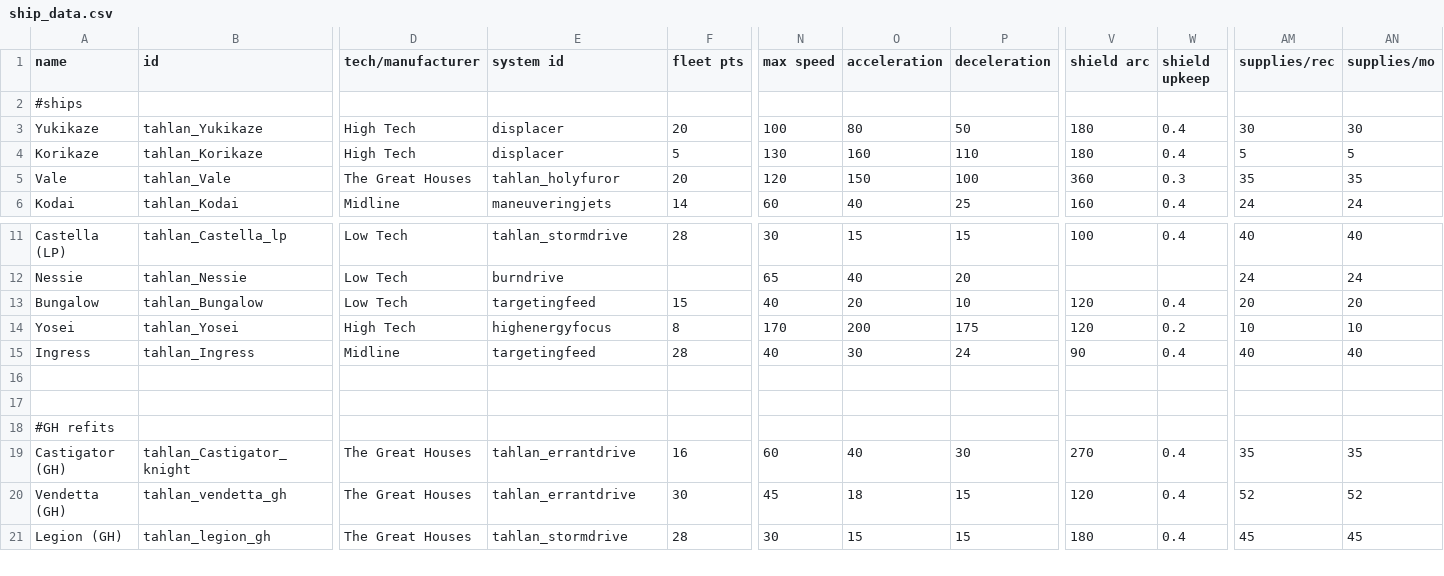
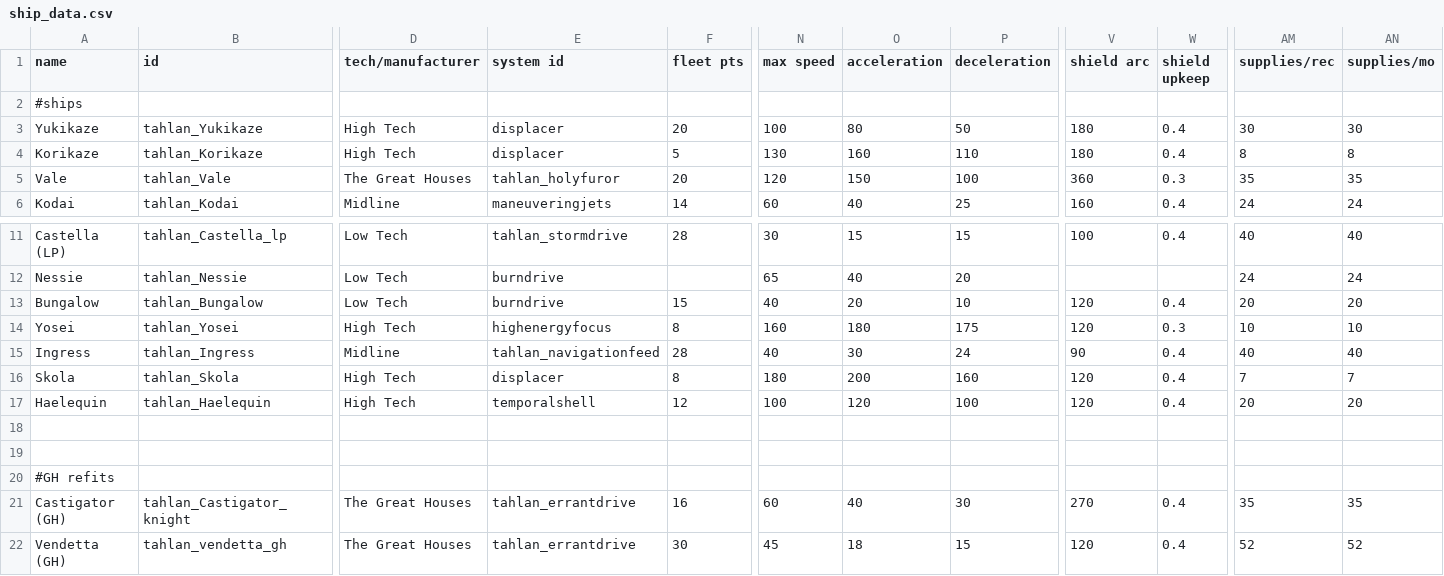
Before and after one commit to niatahl/tahlan-shipworks, a CSV file: data/hulls/ship_data.csv, drawn as a sheet; only a part is shown, gaps mark what is left out; the shorter side is filled out with more unchanged rows; rows hold the shown columns only; the diff names each change by its address in the sheet, - before the commit and + after, or states it on an @@ line.

Commit message:
new ships and lots more

```diff
--- a/data/hulls/ship_data.csv
+++ b/data/hulls/ship_data.csv
-AM4 (supplies/rec): 5
+AM4 (supplies/rec): 8
-AN4 (supplies/mo): 5
+AN4 (supplies/mo): 8
-E13 (system id): targetingfeed
+E13 (system id): burndrive
-N14 (max speed): 170
+N14 (max speed): 160
-O14 (acceleration): 200
+O14 (acceleration): 180
-W14 (shield upkeep): 0.2
+W14 (shield upkeep): 0.3
-E15 (system id): targetingfeed
+E15 (system id): tahlan_navigationfeed
+row 16: Skola | tahlan_Skola | High Tech | displacer | 8 | 180 | 200 | 160 | 120 | 0.4 | 7 | 7
+row 17: Haelequin | tahlan_Haelequin | High Tech | temporalshell | 12 | 100 | 120 | 100 | 120 | 0.4 | 20 | 20
```
Also changed, not shown: data/shipsystems/ship_systems.csv, data/weapons/weapon_data.csv, 35 other files.
